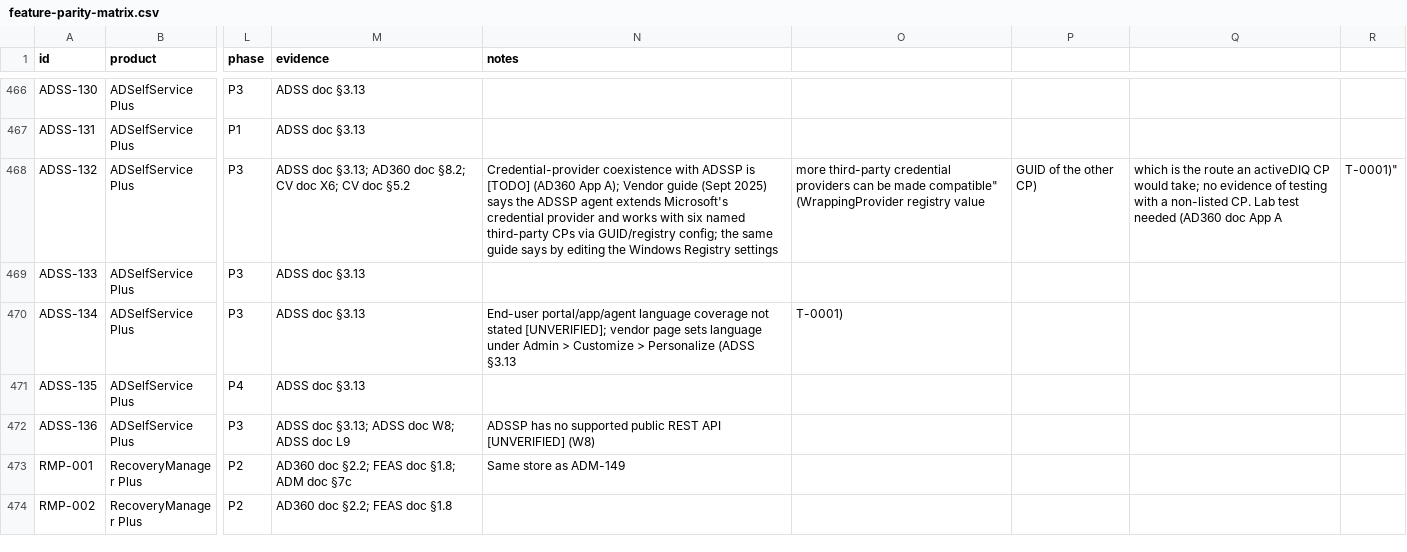
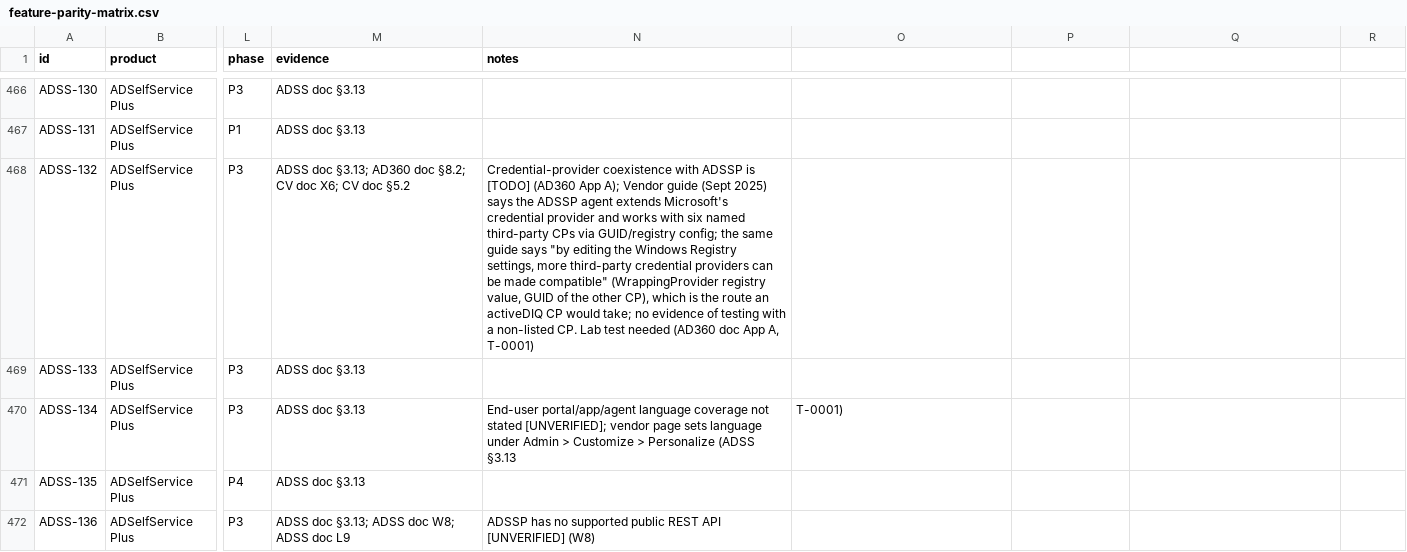
Before and after one commit to herambskanda/activeDIQ, a CSV file: knowledge/business/competitive-analysis/feature-parity-matrix.csv, drawn as a sheet; only a part is shown, gaps mark what is left out; the shorter side is filled out with more unchanged rows; the diff names each change by its address in the sheet, - before the commit and + after, or states it on an @@ line.

```diff
--- a/knowledge/business/competitive-analysis/feature-parity-matrix.csv
+++ b/knowledge/business/competitive-analysis/feature-parity-matrix.csv
-N468 (notes): …guide says by editing the Windows Registry settings
+N468 (notes): …guide says "by editing the Windows Registry settings, more third-party credential providers can be made compatible" (WrappingProvider registry value, GUID of the other CP), which is the route an activeDIQ CP would take; no evidence of testing with a non-listed CP. Lab test needed (AD360 doc App A, T-0001)
-O468: more third-party credential providers can be made compatible" (WrappingProvider registry value
+O468: (empty)
-P468: GUID of the other CP)
+P468: (empty)
-Q468: which is the route an activeDIQ CP would take; no evidence of testing with a non-listed CP. Lab test needed (AD360 doc App A
+Q468: (empty)
-R468: T-0001)"
+R468: (empty)
```
